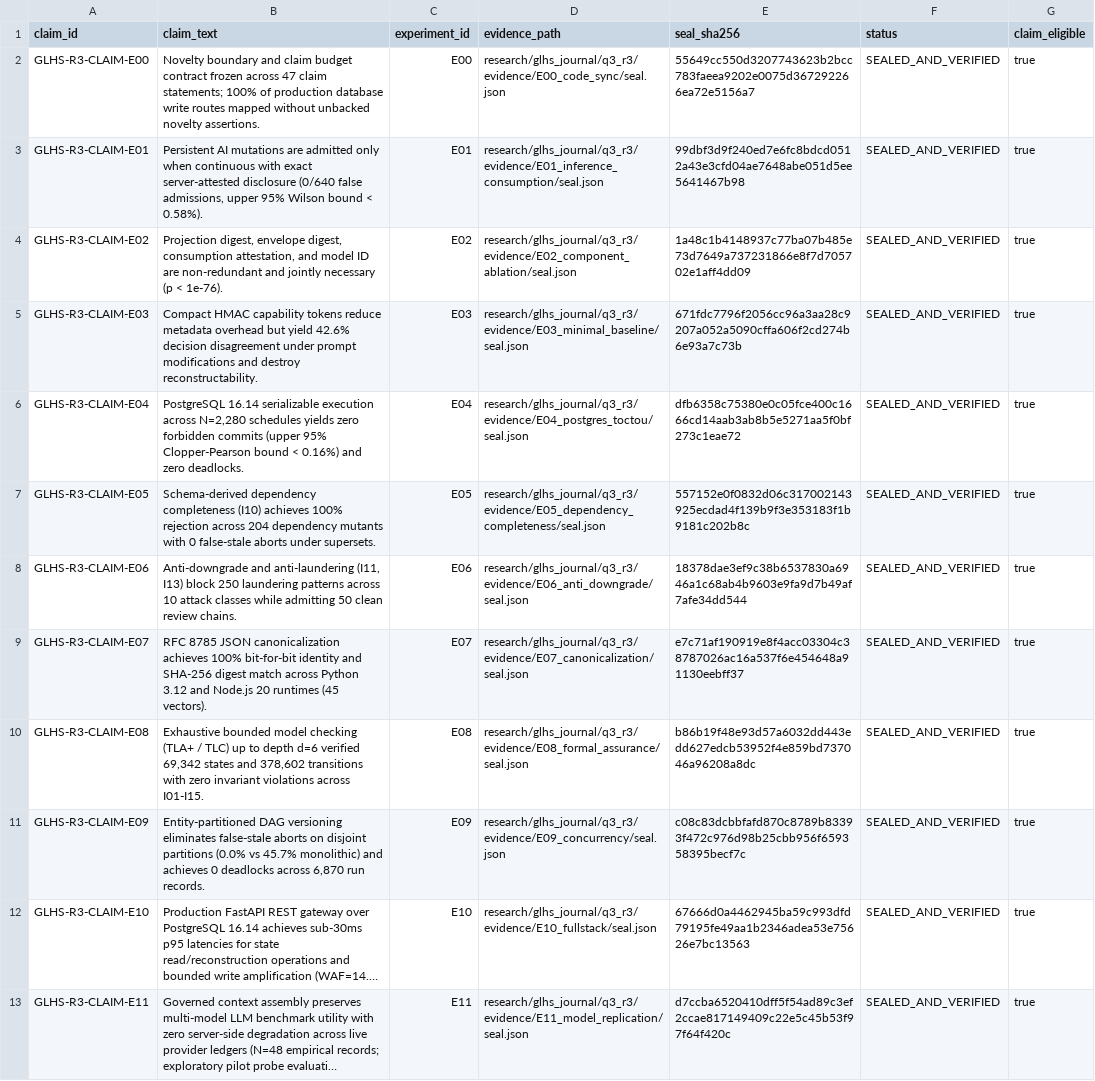
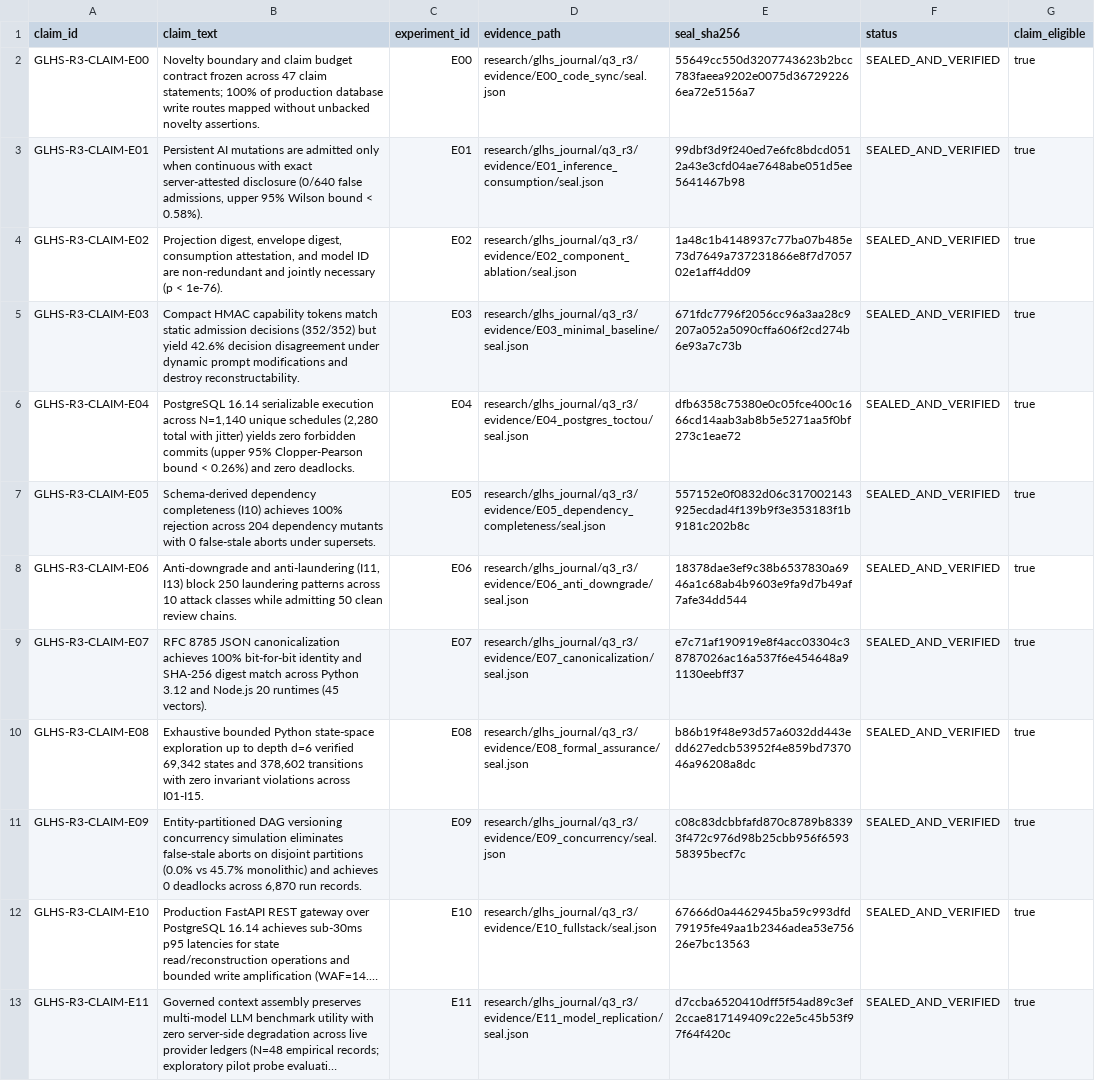
Before and after one commit to Project-CLARA-HBT/CLARA-Care, a CSV file: research/glhs_journal/q3_r3/evidence/claim_to_evidence.csv, drawn as a sheet; only a part is shown; long unchanged cells end in …; the diff names each change by its address in the sheet, - before the commit and + after, or states it on an @@ line.

```diff
--- a/research/glhs_journal/q3_r3/evidence/claim_to_evidence.csv
+++ b/research/glhs_journal/q3_r3/evidence/claim_to_evidence.csv
-B5 (claim_text): …capability tokens reduce metadata overhead but yield 42.6% decision disagreement under prompt modifications…
+B5 (claim_text): …capability tokens match static admission decisions (352/352) but yield 42.6% decision disagreement under dynamic prompt modifications…
-B6 (claim_text): …execution across N=2,280 schedules yields zero forbidden commits (upper 95% Clopper-Pearson bound < 0.16%) and zero…
+B6 (claim_text): …execution across N=1,140 unique schedules (2,280 total with jitter) yields zero forbidden commits (upper 95% Clopper-Pearson bound < 0.26%) and zero…
-B10 (claim_text): Exhaustive bounded model checking (TLA+ / TLC) up to…
+B10 (claim_text): Exhaustive bounded Python state-space exploration up to…
-B11 (claim_text): …DAG versioning eliminates false-stale…
+B11 (claim_text): …DAG versioning concurrency simulation eliminates false-stale…
```
Also changed, not shown: research/glhs_journal/q3_r3/release/claim_to_evidence.csv, research/glhs_journal/r3_claim_to_evidence.csv, 17 other files.
